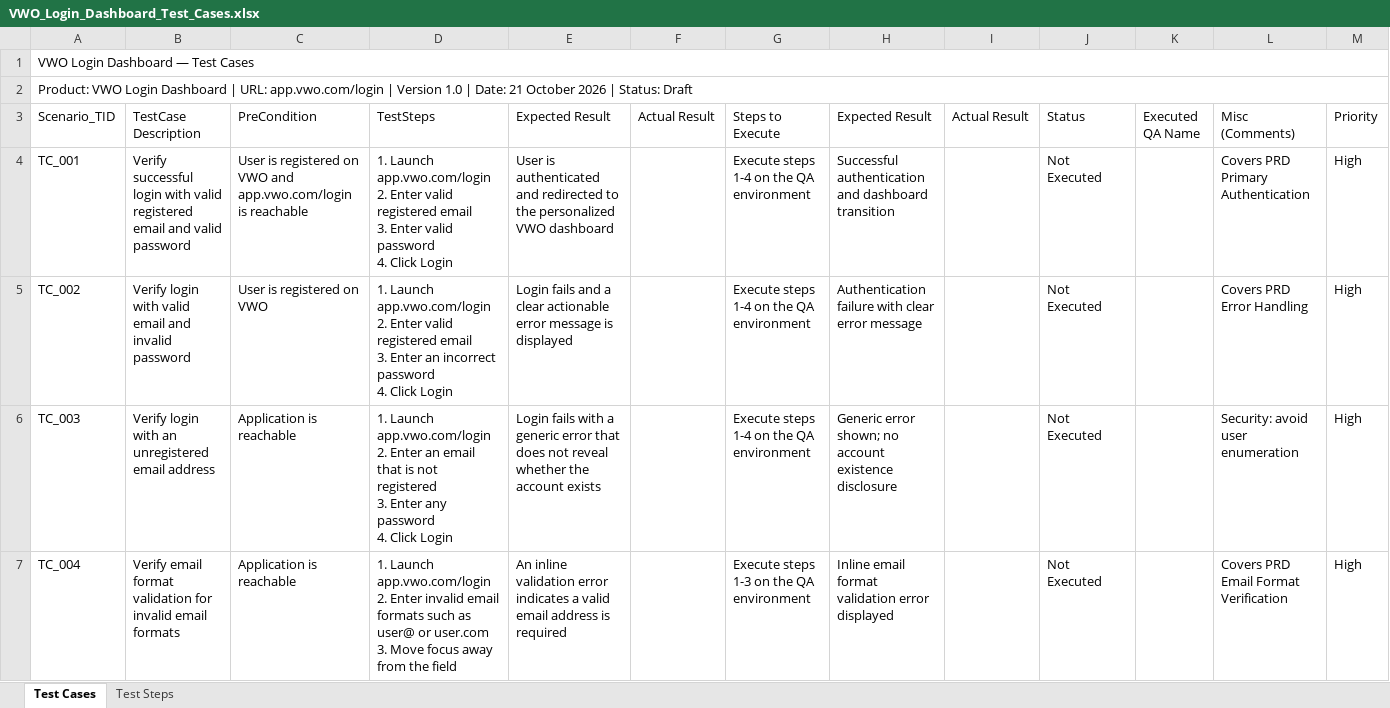
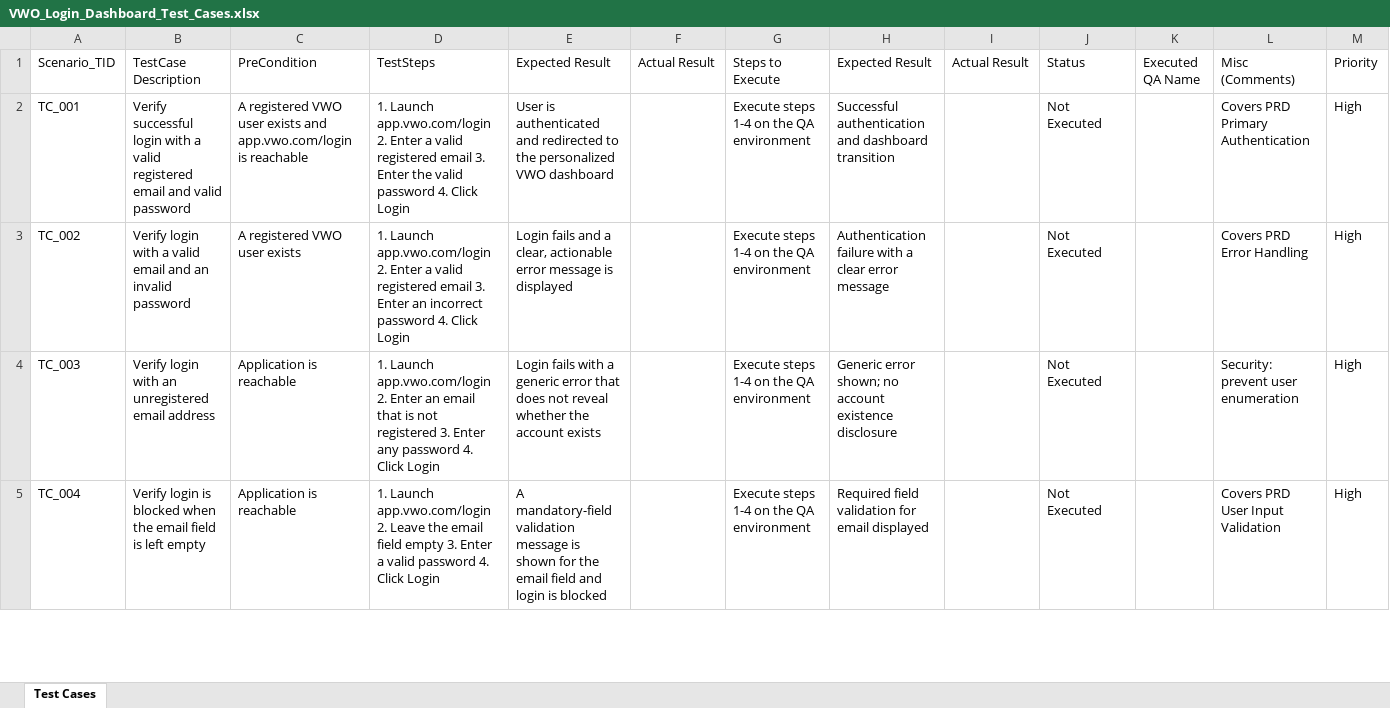
Before and after one commit to SathishQASelenium/AITesterBlueprint5x, an Excel workbook: Chapter_00_SKILL_Basics/output/VWO_Login_Dashboard_Test_Cases.xlsx, sheet Test Cases, drawn as a sheet; only a part is shown; values as stored, in another font and other column widths than the file's, no cell formats; removed rows and columns are numbered as before the commit, all else as after; rows hold the shown columns only; ↵ is a line break in a cell; the diff covers the shown part only; the diff names each change by its address in the sheet, - before the commit and + after, or states it on an @@ line.

Commit message:
Add Playwright login tests, learnings, and update chapter outputs
- Add Playwright_Simple_Login project with login test and config
- Add AGENTS.md and learnings journal entries
- Update Chapter 00 test plan/case artifacts and README

Co-authored-by: CommandCodeBot <noreply@commandcode.ai>

```diff
--- a/Chapter_00_SKILL_Basics/output/VWO_Login_Dashboard_Test_Cases.xlsx (sheet Test Cases)
+++ b/Chapter_00_SKILL_Basics/output/VWO_Login_Dashboard_Test_Cases.xlsx (sheet Test Cases)
-sheet tab: Test Steps
-row 1: VWO Login Dashboard — Test Cases
-row 2: Product: VWO Login Dashboard | URL: app.vwo.com/login | Version 1.0 | Date: 21 October 2026 | Status: Draft
-B2 (TestCase Description): …login with valid registered…
+B2 (TestCase Description): …login with a valid registered…
-C2 (PreCondition): User is registered on VWO and app.vwo.com/login…
+C2 (PreCondition): A registered VWO user exists and app.vwo.com/login…
-D2 (TestSteps): …2. Enter valid registered email ↵ 3. Enter valid password…
+D2 (TestSteps): …2. Enter a valid registered email 3. Enter the valid password…
-B3 (TestCase Description): …login with valid email and invalid password
+B3 (TestCase Description): …login with a valid email and an invalid password
-C3 (PreCondition): User is registered on VWO
+C3 (PreCondition): A registered VWO user exists
-D3 (TestSteps): …2. Enter valid registered…
+D3 (TestSteps): …2. Enter a valid registered…
-E3 (Expected Result): …and a clear actionable error…
+E3 (Expected Result): …and a clear, actionable error…
-H3 (Expected Result): …failure with clear error…
+H3 (Expected Result): …failure with a clear error…
-D4 (TestSteps): …Click Login
+D4 (TestSteps): …Click Login
-L4 (Misc (Comments)): Security: avoid user enumeration
+L4 (Misc (Comments)): Security: prevent user enumeration
-B5 (TestCase Description): Verify email format validation for invalid email formats
+B5 (TestCase Description): Verify login is blocked when the email field is left empty
-D5 (TestSteps): …app.vwo.com/login ↵ 2. Enter invalid email formats such as user@ or user.com ↵ 3. Move focus away from the field
+D5 (TestSteps): …app.vwo.com/login 2. Leave the email field empty 3. Enter a valid password 4. Click Login
-E5 (Expected Result): An inline validation error indicates a valid email address is required
+E5 (Expected Result): A mandatory-field validation message is shown for the email field and login is blocked
-G5 (Steps to Execute): Execute steps 1-3 on the QA environment
+G5 (Steps to Execute): Execute steps 1-4 on the QA environment
-H5 (Expected Result): Inline email format validation error displayed
+H5 (Expected Result): Required field validation for email displayed
-L5 (Misc (Comments)): Covers PRD Email Format Verification
+L5 (Misc (Comments)): Covers PRD User Input Validation
```
Also changed, not shown: 13 added rows and 363 edited cells elsewhere in this sheet, cell formats, 19 other files.
